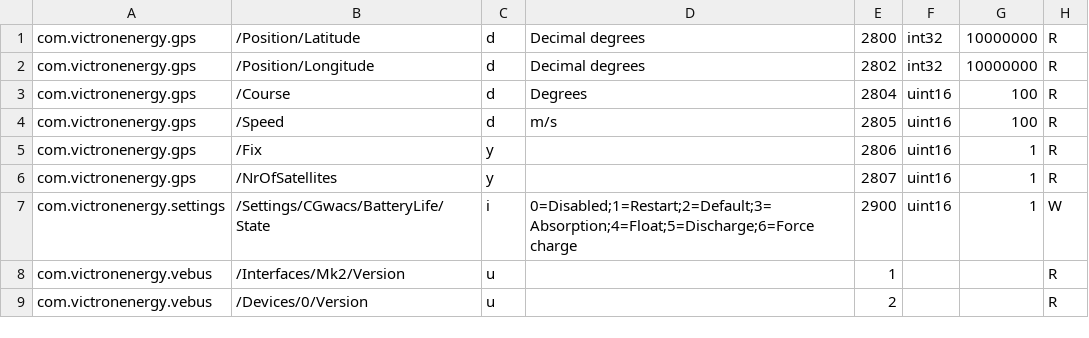
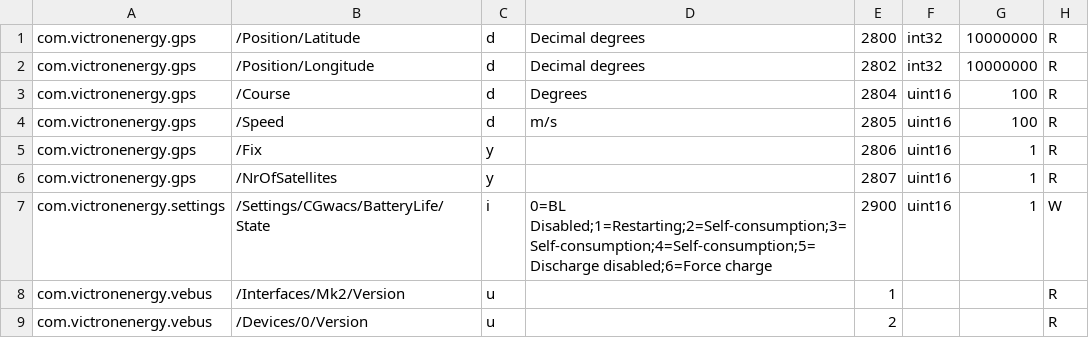
Before and after one commit to victronenergy/dbus_modbustcp, a CSV file: attributes.csv, drawn as a sheet; only a part is shown; the diff covers the shown part only.

```diff
--- a/attributes.csv
+++ b/attributes.csv
@@ -6,3 +6,3 @@ com.victronenergy.gps,/Fix,y,,2806,uint16,1,R
 com.victronenergy.gps,/NrOfSatellites,y,,2807,uint16,1,R
-com.victronenergy.settings,/Settings/CGwacs/BatteryLife/State,i,0=Disabled;1=Restart;2=Default;3=Absorption;4=Float;5=Discharge;6=Force charge,2900,uint16,1,W
+com.victronenergy.settings,/Settings/CGwacs/BatteryLife/State,i,0=BL Disabled;1=Restarting;2=Self-consumption;3=Self-consumption;4=Self-consumption;5=Discharge disabled;6=Force charge,2900,uint16,1,W
 com.victronenergy.vebus,/Interfaces/Mk2/Version,u,,1,,,R
```
Also changed, not shown: 15 added rows and 4 edited cells elsewhere in this file.
